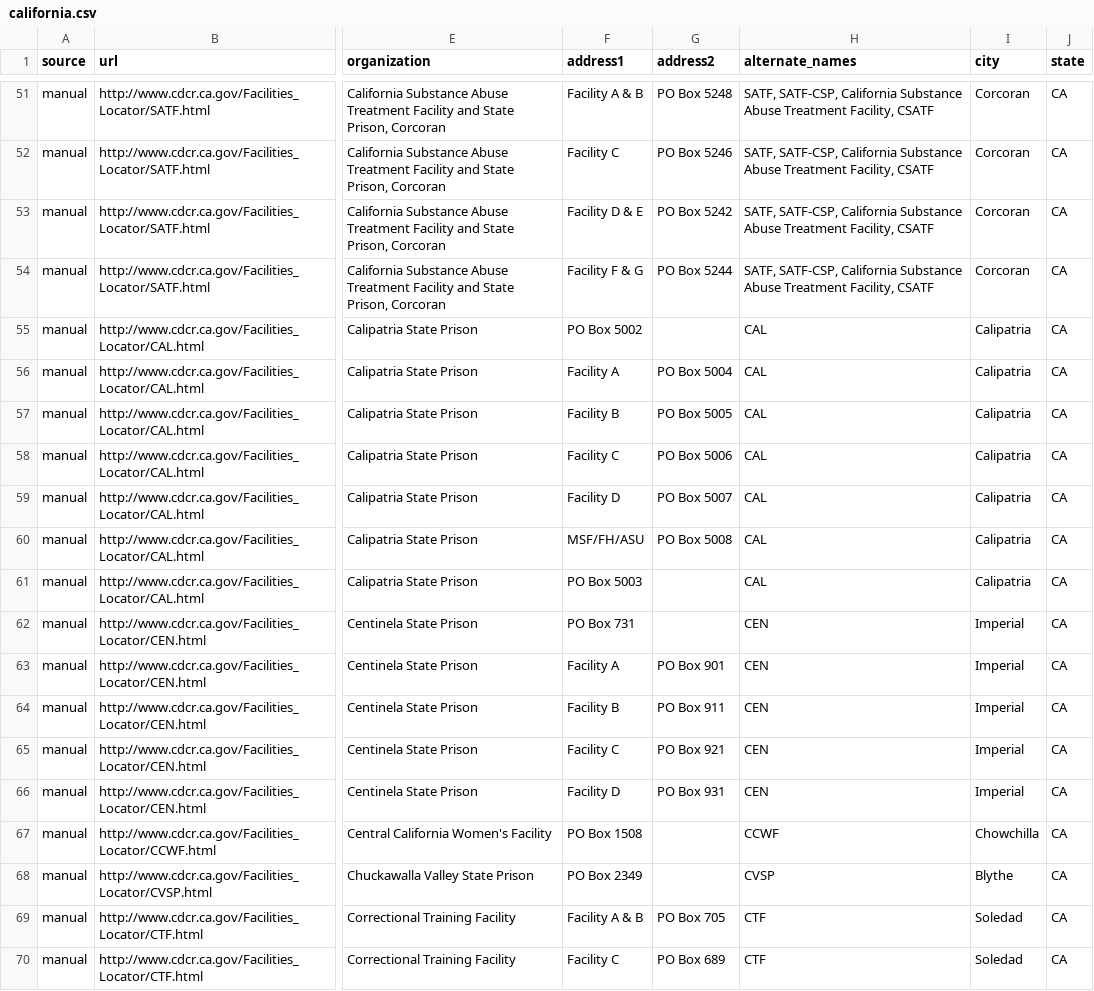
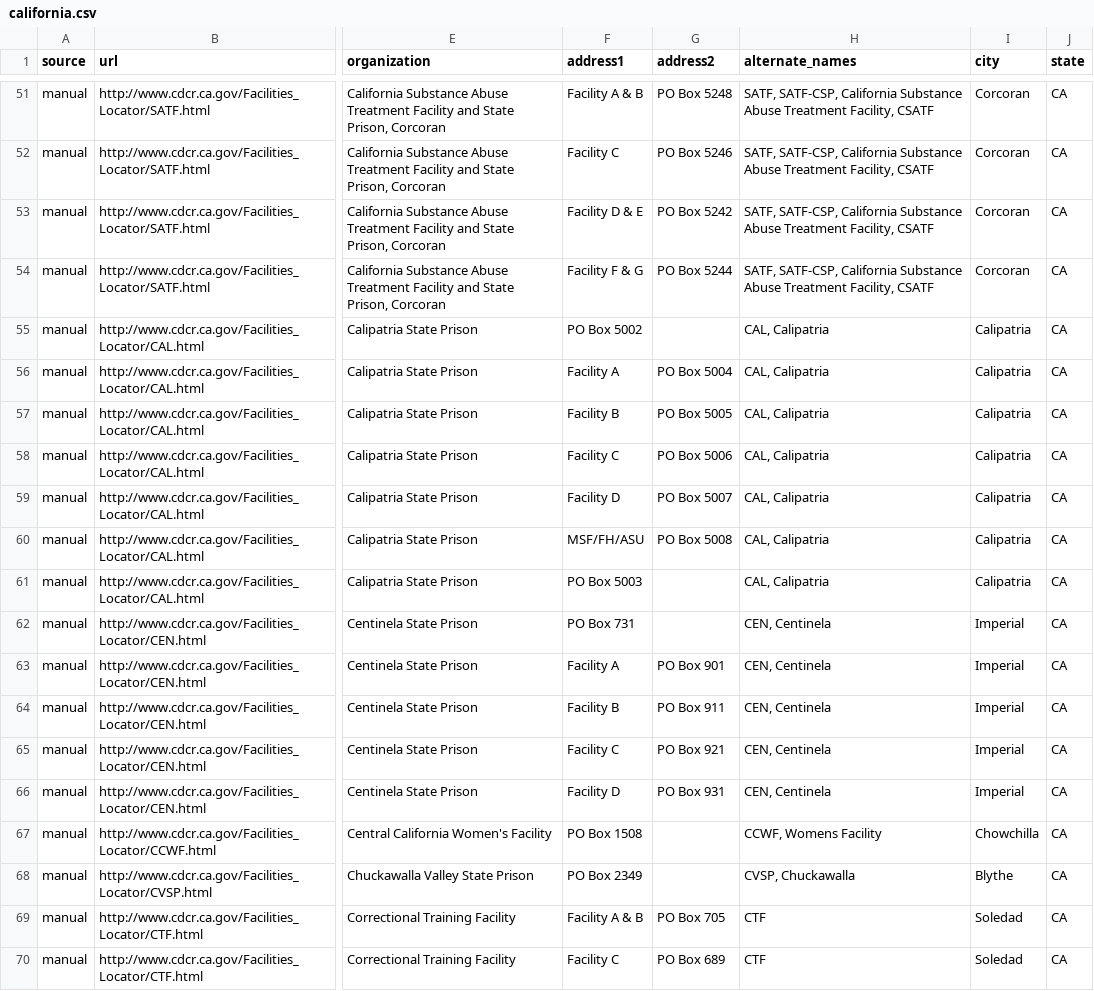
Before and after one commit to yourcelf/joreen, a CSV file: facilities/crawler/manual/california.csv, drawn as a sheet; only a part is shown, gaps mark what is left out; the diff covers the shown part only; the diff names each change by its address in the sheet, - before the commit and + after, or states it on an @@ line.

Commit message:
Use alternate_names rather than searcher exceptions

```diff
--- a/facilities/crawler/manual/california.csv
+++ b/facilities/crawler/manual/california.csv
-H55:H61 (alternate_names): CAL
+H55:H61 (alternate_names): CAL, Calipatria
-H62:H66 (alternate_names): CEN
+H62:H66 (alternate_names): CEN, Centinela
-H67 (alternate_names): CCWF
+H67 (alternate_names): CCWF, Womens Facility
-H68 (alternate_names): CVSP
+H68 (alternate_names): CVSP, Chuckawalla
```
Also changed, not shown: 76 edited cells elsewhere in this file, 15 other files.
